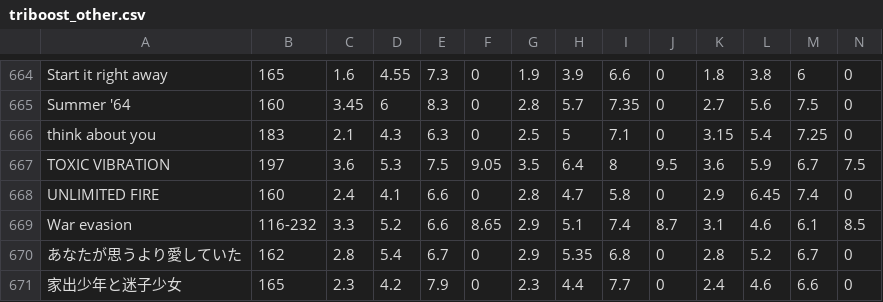
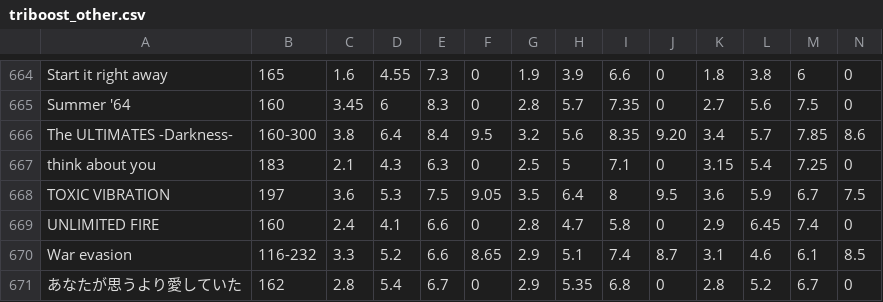
Before and after one commit to kumamotone/gfdm-skill, a CSV file: db/triboost_other.csv, drawn as a sheet; only a part is shown, gaps mark what is left out; the shorter side is filled out with more unchanged rows; rows hold the shown columns only; the diff names each change by its address in the sheet, - before the commit and + after, or states it on an @@ line.

```diff
--- a/db/triboost_other.csv
+++ b/db/triboost_other.csv
+row 666: The ULTIMATES -Darkness- | 160-300 | 3.8 | 6.4 | 8.4 | 9.5 | 3.2 | 5.6 | 8.35 | 9.20 | 3.4 | 5.7 | 7.85 | 8.6
```
Also changed, not shown: 4 other files.
